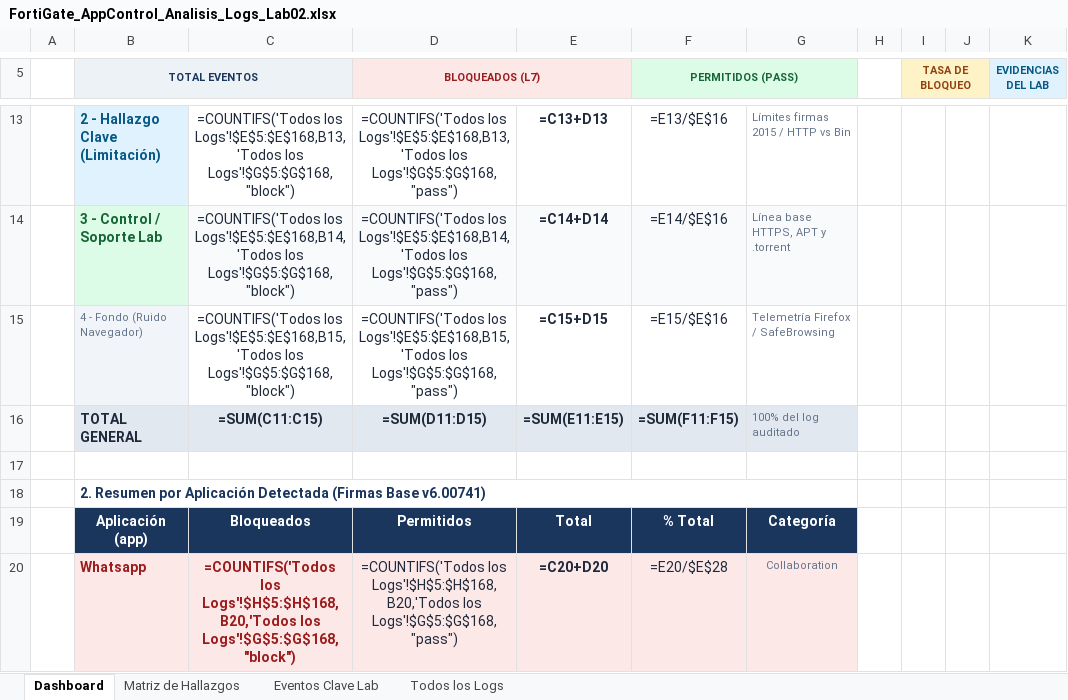
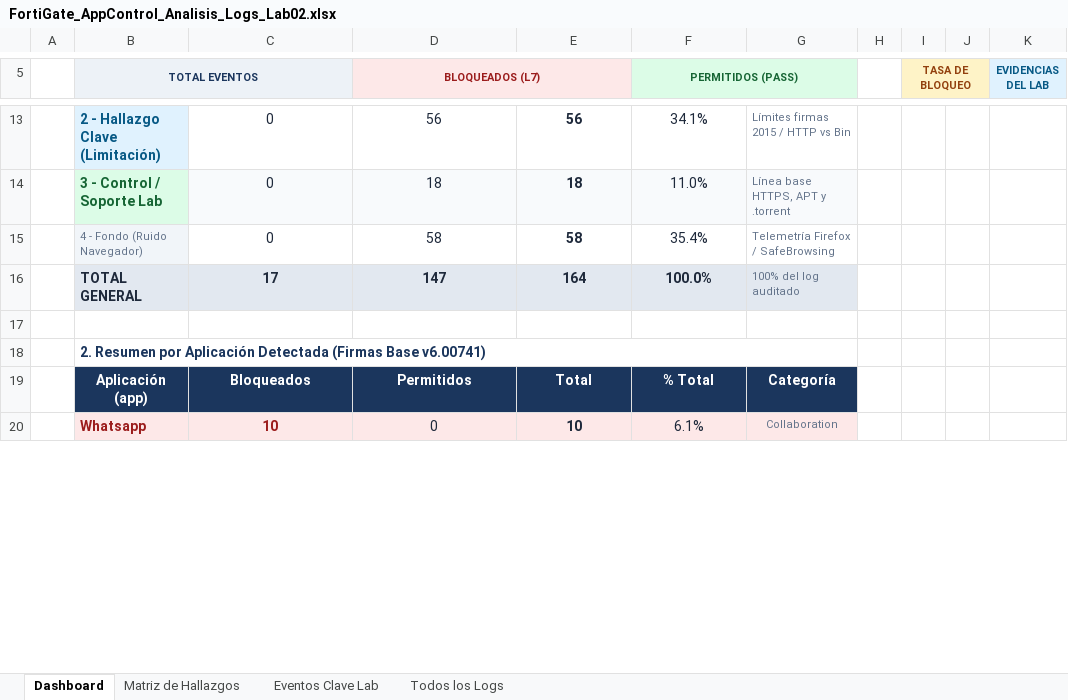
Before and after one commit to AGR1624/fortinet-security-labs, an Excel workbook: 02-application-control-base-signatures/reports/FortiGate_AppControl_Analisis_Logs_Lab02.xlsx, sheet Dashboard, drawn as a sheet; only a part is shown, gaps mark what is left out; values as stored, in another font and other column widths than the file's, no borders; formulas without a stored value are shown as written; charts and pictures not drawn; the diff covers the shown part only; the diff names each change by its address in the sheet, - before the commit and + after, or states it on an @@ line.

```diff
--- a/02-application-control-base-signatures/reports/FortiGate_AppControl_Analisis_Logs_Lab02.xlsx (sheet Dashboard)
+++ b/02-application-control-base-signatures/reports/FortiGate_AppControl_Analisis_Logs_Lab02.xlsx (sheet Dashboard)
-C13: =COUNTIFS('Todos los Logs'!$E$5:$E$168,B13,'Todos los Logs'!$G$5:$G$168,"block")
+C13: 0
-D13 (BLOQUEADOS (L7)): =COUNTIFS('Todos los Logs'!$E$5:$E$168,B13,'Todos los Logs'!$G$5:$G$168,"pass")
+D13 (BLOQUEADOS (L7)): 56
-E13: =C13+D13
+E13: 56
-F13 (PERMITIDOS (PASS)): =E13/$E$16
+F13 (PERMITIDOS (PASS)): 34.1%
-C14: =COUNTIFS('Todos los Logs'!$E$5:$E$168,B14,'Todos los Logs'!$G$5:$G$168,"block")
+C14: 0
-D14 (BLOQUEADOS (L7)): =COUNTIFS('Todos los Logs'!$E$5:$E$168,B14,'Todos los Logs'!$G$5:$G$168,"pass")
+D14 (BLOQUEADOS (L7)): 18
-E14: =C14+D14
+E14: 18
-F14 (PERMITIDOS (PASS)): =E14/$E$16
+F14 (PERMITIDOS (PASS)): 11.0%
-C15: =COUNTIFS('Todos los Logs'!$E$5:$E$168,B15,'Todos los Logs'!$G$5:$G$168,"block")
+C15: 0
-D15 (BLOQUEADOS (L7)): =COUNTIFS('Todos los Logs'!$E$5:$E$168,B15,'Todos los Logs'!$G$5:$G$168,"pass")
+D15 (BLOQUEADOS (L7)): 58
-E15: =C15+D15
+E15: 58
-F15 (PERMITIDOS (PASS)): =E15/$E$16
+F15 (PERMITIDOS (PASS)): 35.4%
-C16: =SUM(C11:C15)
+C16: 17
-D16 (BLOQUEADOS (L7)): =SUM(D11:D15)
+D16 (BLOQUEADOS (L7)): 147
-E16: =SUM(E11:E15)
+E16: 164
-F16 (PERMITIDOS (PASS)): =SUM(F11:F15)
+F16 (PERMITIDOS (PASS)): 100.0%
-C20: =COUNTIFS('Todos los Logs'!$H$5:$H$168,B20,'Todos los Logs'!$G$5:$G$168,"block")
+C20: 10
-D20 (BLOQUEADOS (L7)): =COUNTIFS('Todos los Logs'!$H$5:$H$168,B20,'Todos los Logs'!$G$5:$G$168,"pass")
+D20 (BLOQUEADOS (L7)): 0
-E20: =C20+D20
+E20: 10
-F20 (PERMITIDOS (PASS)): =E20/$E$28
+F20 (PERMITIDOS (PASS)): 6.1%
```
Also changed, not shown: 1 added row, 1 removed row and 55 edited cells elsewhere in this sheet, sheet Todos los Logs, sheet Eventos Clave Lab, sheet Matriz de Hallazgos, charts or pictures.
